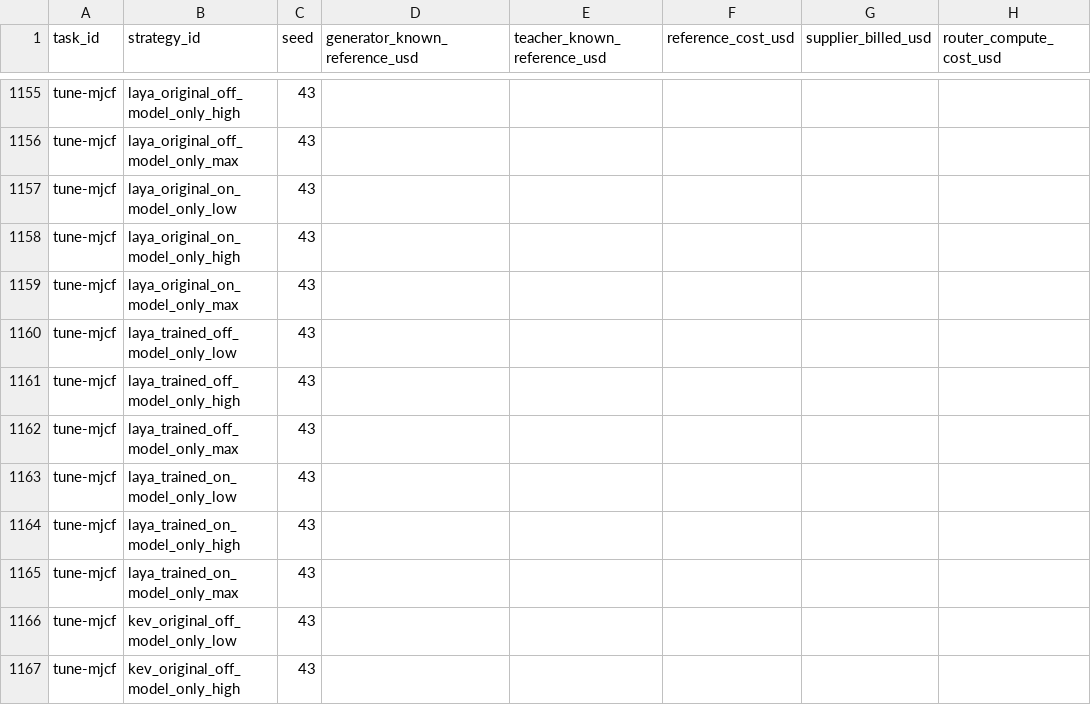
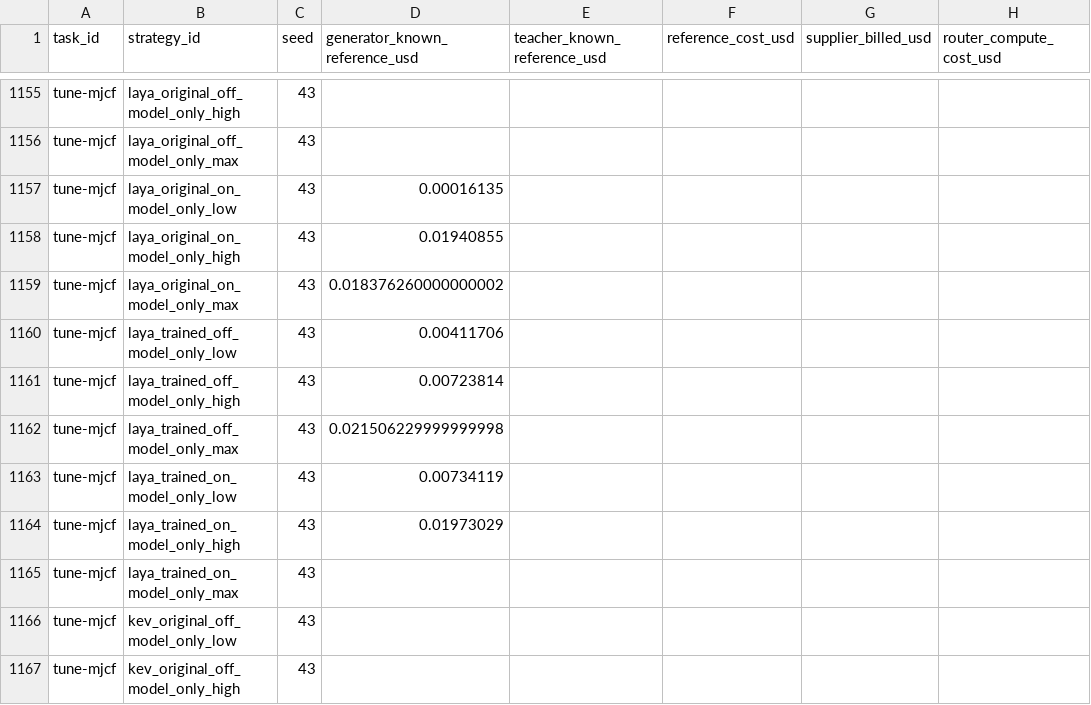
Before and after one commit to sxyq/modelrouter, a CSV file: our-project/results/benchmark/rq1/terminal-bench-2.0/20261112-v9-model-only/metrics/cost_breakdown.csv, drawn as a sheet; only a part is shown, gaps mark what is left out; the diff names each change by its address in the sheet, - before the commit and + after, or states it on an @@ line.

Commit message:
docs(results): record tune-mjcf official outcomes and actual teacher failures

```diff
--- a/our-project/results/benchmark/rq1/terminal-bench-2.0/20261112-v9-model-only/metrics/cost_breakdown.csv
+++ b/our-project/results/benchmark/rq1/terminal-bench-2.0/20261112-v9-model-only/metrics/cost_breakdown.csv
-D1157 (generator_known_reference_usd): (empty)
+D1157 (generator_known_reference_usd): 0.00016135
-D1158 (generator_known_reference_usd): (empty)
+D1158 (generator_known_reference_usd): 0.01940855
-D1159 (generator_known_reference_usd): (empty)
+D1159 (generator_known_reference_usd): 0.018376260000000002
-D1160 (generator_known_reference_usd): (empty)
+D1160 (generator_known_reference_usd): 0.00411706
-D1161 (generator_known_reference_usd): (empty)
+D1161 (generator_known_reference_usd): 0.00723814
-D1162 (generator_known_reference_usd): (empty)
+D1162 (generator_known_reference_usd): 0.021506229999999998
-D1163 (generator_known_reference_usd): (empty)
+D1163 (generator_known_reference_usd): 0.00734119
-D1164 (generator_known_reference_usd): (empty)
+D1164 (generator_known_reference_usd): 0.01973029
```
Also changed, not shown: our-project/results/benchmark/rq1/terminal-bench-2.0/20261112-v9-model-only/metrics/per_strategy.csv, our-project/results/benchmark/rq1/terminal-bench-2.0/20261112-v9-model-only/metrics/per_task.csv, 14 other files.
